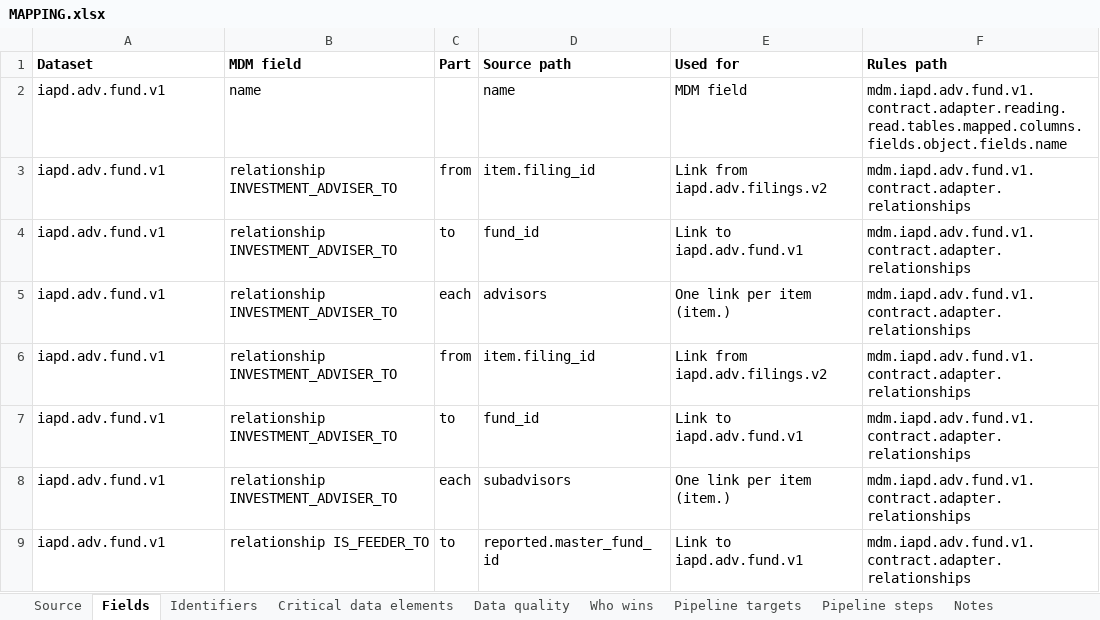
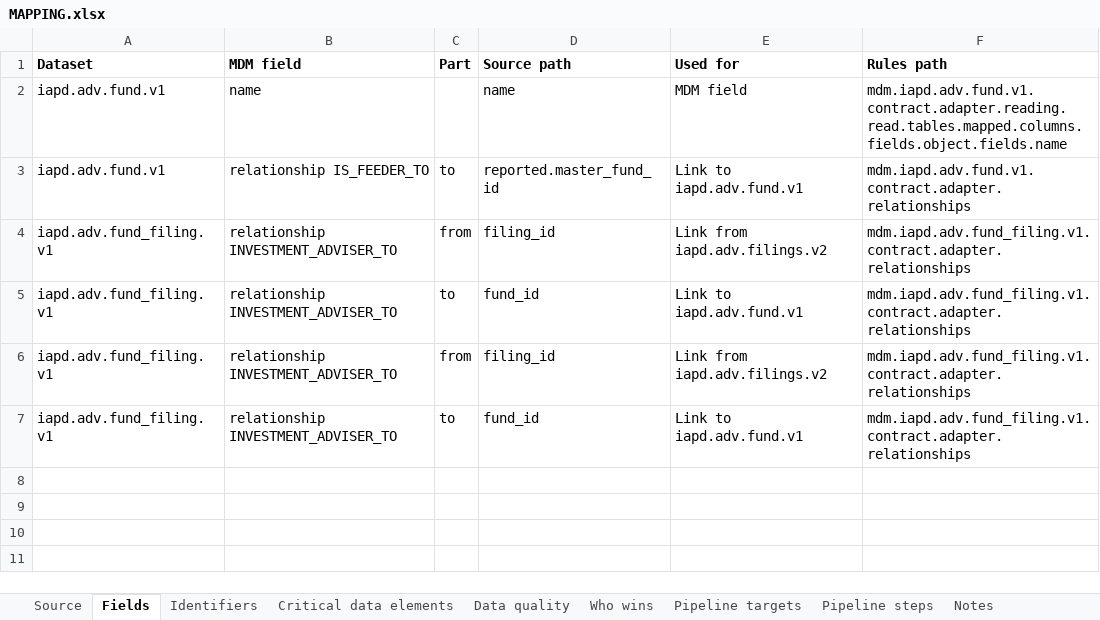
Before and after one commit to paulananth/edgartools-platform, an Excel workbook: sources/iapd.adv.fund/MAPPING.xlsx, sheet Fields, drawn as a sheet; values as stored, in another font and other column widths than the file's, no borders; removed rows and columns are numbered as before the commit, all else as after; the diff names each change by its address in the sheet, - before the commit and + after, or states it on an @@ line.

```diff
--- a/sources/iapd.adv.fund/MAPPING.xlsx (sheet Fields)
+++ b/sources/iapd.adv.fund/MAPPING.xlsx (sheet Fields)
-row 3: iapd.adv.fund.v1 | relationship INVESTMENT_ADVISER_TO | from | item.filing_id | Link from iapd.adv.filings.v2 | mdm.iapd.adv.fund.v1.contract.adapter.relationships
-row 4: iapd.adv.fund.v1 | relationship INVESTMENT_ADVISER_TO | to | fund_id | Link to iapd.adv.fund.v1 | mdm.iapd.adv.fund.v1.contract.adapter.relationships
-row 5: iapd.adv.fund.v1 | relationship INVESTMENT_ADVISER_TO | each | advisors | One link per item (item.) | mdm.iapd.adv.fund.v1.contract.adapter.relationships
-row 6: iapd.adv.fund.v1 | relationship INVESTMENT_ADVISER_TO | from | item.filing_id | Link from iapd.adv.filings.v2 | mdm.iapd.adv.fund.v1.contract.adapter.relationships
-row 7: iapd.adv.fund.v1 | relationship INVESTMENT_ADVISER_TO | to | fund_id | Link to iapd.adv.fund.v1 | mdm.iapd.adv.fund.v1.contract.adapter.relationships
-row 8: iapd.adv.fund.v1 | relationship INVESTMENT_ADVISER_TO | each | subadvisors | One link per item (item.) | mdm.iapd.adv.fund.v1.contract.adapter.relationships
+row 4: iapd.adv.fund_filing.v1 | relationship INVESTMENT_ADVISER_TO | from | filing_id | Link from iapd.adv.filings.v2 | mdm.iapd.adv.fund_filing.v1.contract.adapter.relationships
+row 5: iapd.adv.fund_filing.v1 | relationship INVESTMENT_ADVISER_TO | to | fund_id | Link to iapd.adv.fund.v1 | mdm.iapd.adv.fund_filing.v1.contract.adapter.relationships
+row 6: iapd.adv.fund_filing.v1 | relationship INVESTMENT_ADVISER_TO | from | filing_id | Link from iapd.adv.filings.v2 | mdm.iapd.adv.fund_filing.v1.contract.adapter.relationships
+row 7: iapd.adv.fund_filing.v1 | relationship INVESTMENT_ADVISER_TO | to | fund_id | Link to iapd.adv.fund.v1 | mdm.iapd.adv.fund_filing.v1.contract.adapter.relationships
```
Also changed, not shown: sheet Pipeline steps, sheet Source, sheet Data quality, sheet Identifiers, sheet Critical data elements, sheet Pipeline targets, rules/merge/kinds/fund_structure.xlsx, sources/iapd.adv/MAPPING.xlsx, 26 other files.
